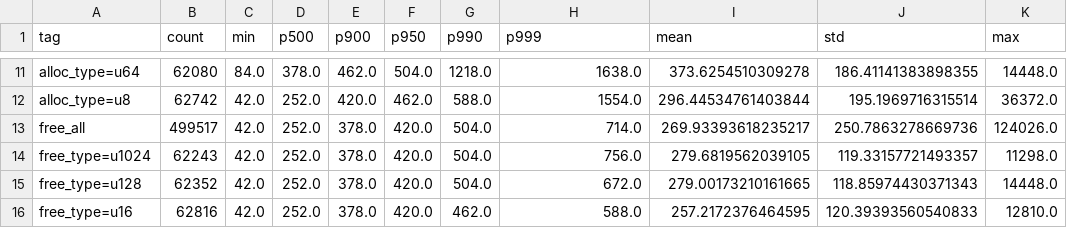
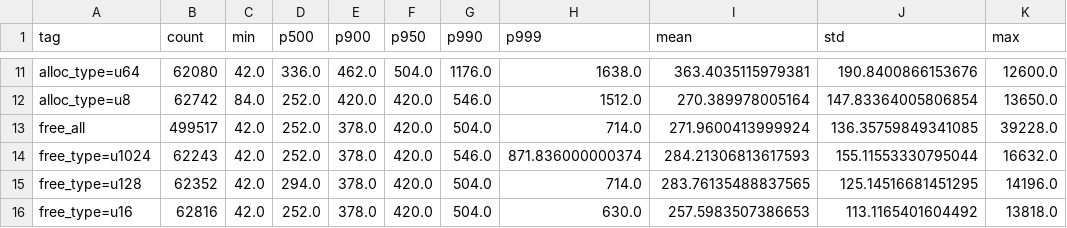
Before and after one commit to AlecFessler/Zag, a CSV file: perf/heap_allocator/plots/latency_summary.csv, drawn as a sheet; only a part is shown, gaps mark what is left out; the diff covers the shown part only; the diff names each change by its address in the sheet, - before the commit and + after, or states it on an @@ line.

```diff
--- a/perf/heap_allocator/plots/latency_summary.csv
+++ b/perf/heap_allocator/plots/latency_summary.csv
-C11 (min): 84.0
+C11 (min): 42.0
-D11 (p500): 378.0
+D11 (p500): 336.0
-G11 (p990): 1218.0
+G11 (p990): 1176.0
-I11 (mean): 373.6254510309278
+I11 (mean): 363.4035115979381
-J11 (std): 186.41141383898355
+J11 (std): 190.8400866153676
-K11 (max): 14448.0
+K11 (max): 12600.0
-C12 (min): 42.0
+C12 (min): 84.0
-F12 (p950): 462.0
+F12 (p950): 420.0
-G12 (p990): 588.0
+G12 (p990): 546.0
-H12 (p999): 1554.0
+H12 (p999): 1512.0
-I12 (mean): 296.44534761403844
+I12 (mean): 270.389978005164
-J12 (std): 195.1969716315514
+J12 (std): 147.83364005806854
-K12 (max): 36372.0
+K12 (max): 13650.0
-I13 (mean): 269.93393618235217
+I13 (mean): 271.9600413999924
-J13 (std): 250.7863278669736
+J13 (std): 136.35759849341085
-K13 (max): 124026.0
+K13 (max): 39228.0
-G14 (p990): 504.0
+G14 (p990): 546.0
-H14 (p999): 756.0
+H14 (p999): 871.836000000374
-I14 (mean): 279.6819562039105
+I14 (mean): 284.21306813617593
-J14 (std): 119.33157721493357
+J14 (std): 155.11553330795044
-K14 (max): 11298.0
+K14 (max): 16632.0
-D15 (p500): 252.0
+D15 (p500): 294.0
-H15 (p999): 672.0
+H15 (p999): 714.0
-I15 (mean): 279.00173210161665
+I15 (mean): 283.76135488837565
-J15 (std): 118.85974430371343
+J15 (std): 125.14516681451295
-K15 (max): 14448.0
+K15 (max): 14196.0
-G16 (p990): 462.0
+G16 (p990): 504.0
-H16 (p999): 588.0
+H16 (p999): 630.0
-I16 (mean): 257.2172376464595
+I16 (mean): 257.5983507386653
-J16 (std): 120.39393560540833
+J16 (std): 113.1165401604492
-K16 (max): 12810.0
+K16 (max): 13818.0
```
Also changed, not shown: 82 edited cells elsewhere in this file, perf/heap_allocator/plots/alloc_corr.csv, 27 other files.
